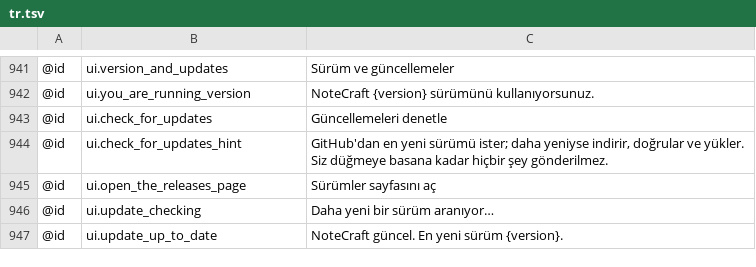
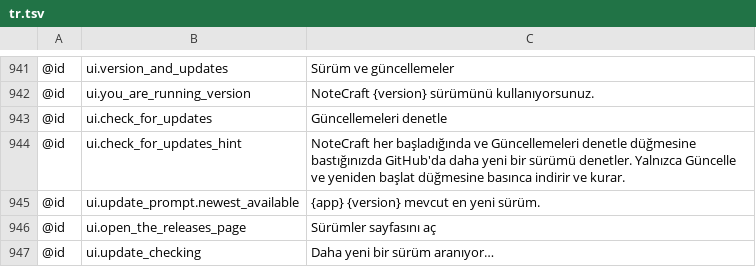
Before and after one commit to AlienTechSoftware/notecraft, a TSV file: i18n/tr.tsv, drawn as a sheet; only a part is shown, gaps mark what is left out; the shorter side is filled out with more unchanged rows.

```diff
--- a/i18n/tr.tsv
+++ b/i18n/tr.tsv
@@ -943,3 +943,4 @@
 @id	ui.check_for_updates	Güncellemeleri denetle
-@id	ui.check_for_updates_hint	GitHub'dan en yeni sürümü ister; daha yeniyse indirir, doğrular ve yükler. Siz düğmeye basana kadar hiçbir şey gönderilmez.
+@id	ui.check_for_updates_hint	NoteCraft her başladığında ve Güncellemeleri denetle düğmesine bastığınızda GitHub'da daha yeni bir sürümü denetler. Yalnızca Güncelle ve yeniden başlat düğmesine basınca indirir ve kurar.
+@id	ui.update_prompt.newest_available	{app} {version} mevcut en yeni sürüm.
 @id	ui.open_the_releases_page	Sürümler sayfasını aç
```
Also changed, not shown: i18n/ar-XB.tsv, i18n/en-XA.tsv, 16 other files.
